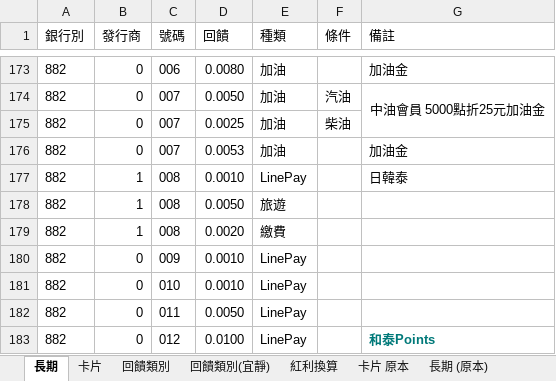
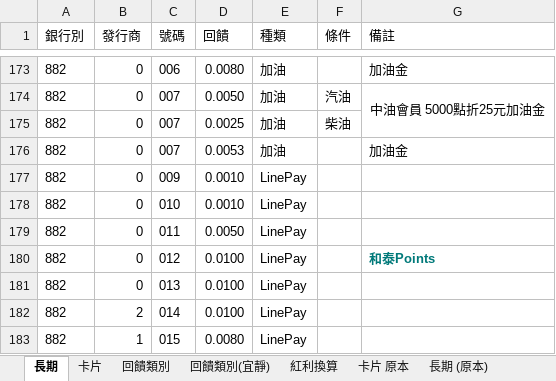
Before and after one commit to gueiru/project, an Excel workbook: 資料庫資料/資料庫資料整理V3.xlsx, sheet 長期, drawn as a sheet; only a part is shown, gaps mark what is left out; the shorter side is filled out with more unchanged rows; values as stored, in another font and other column widths than the file's, no borders; charts and pictures not drawn; the diff names each change by its address in the sheet, - before the commit and + after, or states it on an @@ line.

```diff
--- a/資料庫資料/資料庫資料整理V3.xlsx (sheet 長期)
+++ b/資料庫資料/資料庫資料整理V3.xlsx (sheet 長期)
-row 177: 882 | 1 | 008 | 0.0010 | LinePay |  | 日韓泰
-row 178: 882 | 1 | 008 | 0.0050 | 旅遊
-row 179: 882 | 1 | 008 | 0.0020 | 繳費
```
Also changed, not shown: sheet 卡片.
